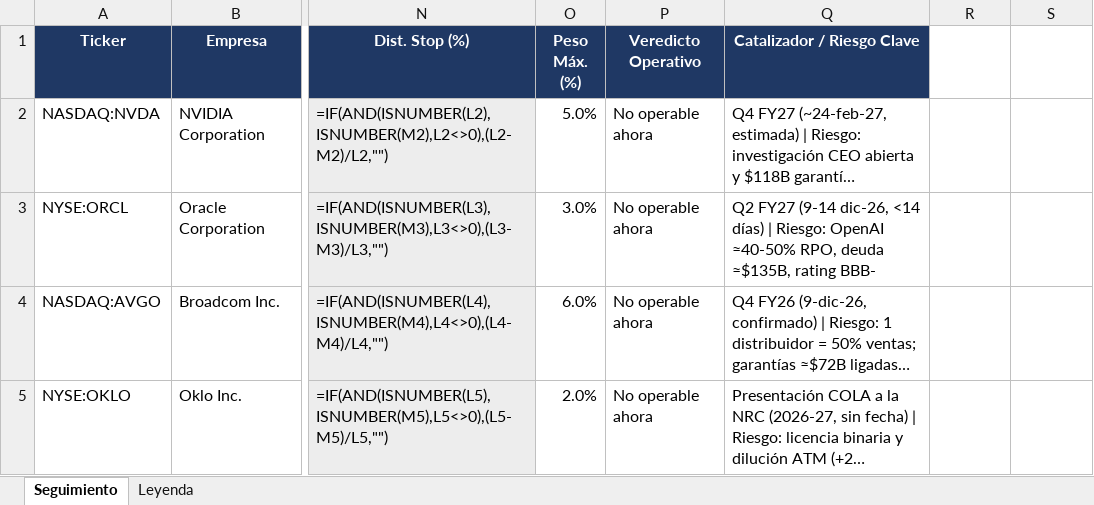
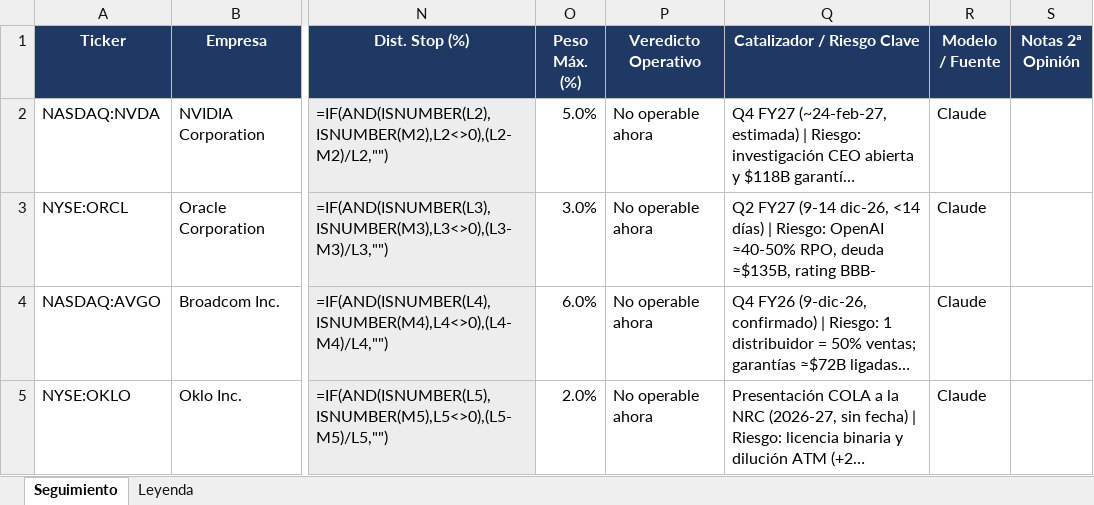
Before and after one commit to TheDonEduardo/analisis-empresas, an Excel workbook: seguimiento/Seguimiento Análisis de Acciones.xlsx, sheet Seguimiento, drawn as a sheet; only a part is shown, gaps mark what is left out; long unchanged cells end in …; values as stored, in another font and other column widths than the file's, no borders; formulas without a stored value are shown as written; conditional formats not drawn; the diff covers the shown part only; the diff names each change by its address in the sheet, - before the commit and + after, or states it on an @@ line.

```diff
--- a/seguimiento/Seguimiento Análisis de Acciones.xlsx (sheet Seguimiento)
+++ b/seguimiento/Seguimiento Análisis de Acciones.xlsx (sheet Seguimiento)
-R1: (empty)
+R1: Modelo / Fuente
-R1:S1 fill: none
+R1:S1 fill: #1F3864
-S1: (empty)
+S1: Notas 2ª Opinión
-R2:R5 (Modelo / Fuente): (empty)
+R2:R5 (Modelo / Fuente): Claude
```
Also changed, not shown: 1 added row, 1 removed row and 1 edited cell elsewhere in this sheet, 10 other files.
